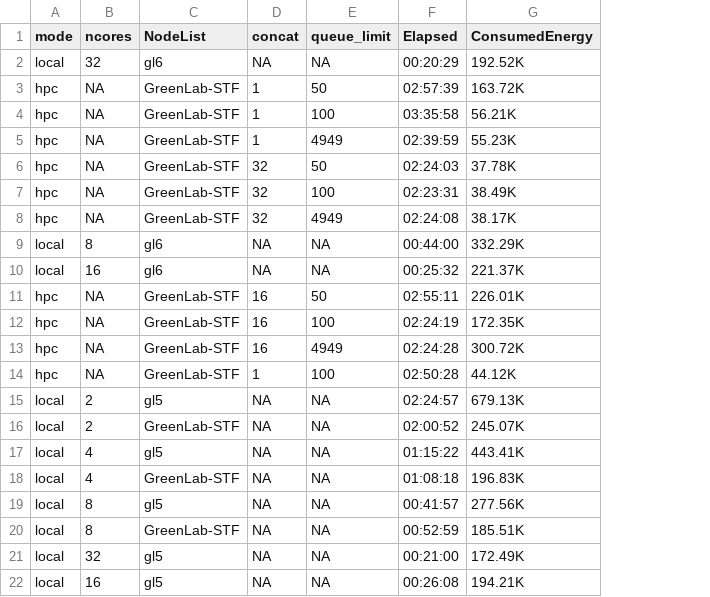
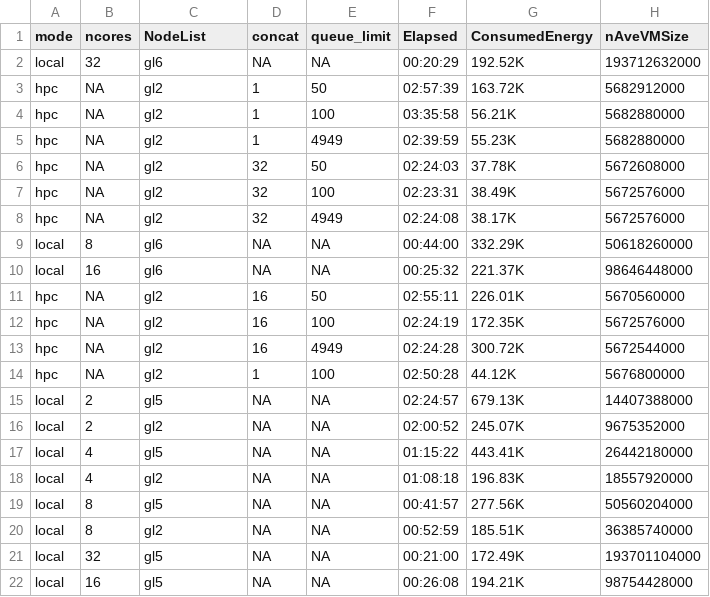
Before and after one commit to toschin/GreenVUBeans, a CSV file: data/processed/data.csv, drawn as a sheet; the diff names each change by its address in the sheet, - before the commit and + after, or states it on an @@ line.

Commit message:
Tests for local mode.

```diff
--- a/data/processed/data.csv
+++ b/data/processed/data.csv
+column H (nAveVMSize), rows 2-22: 193712632000 | 5682912000 | 5682880000 | 5682880000 | 5672608000 | 5672576000 | 5672576000 | 50618260000 | 98646448000 | 5670560000 | 5672576000 | 5672544000 | 5676800000 | 14407388000 | 9675352000 | 26442180000 | 18557920000 | 50560204000 | 36385740000 | 193701104000 | 98754428000
-C3:C8 (NodeList): GreenLab-STF
+C3:C8 (NodeList): gl2
-C11:C14 (NodeList): GreenLab-STF
+C11:C14 (NodeList): gl2
-C16 (NodeList): GreenLab-STF
+C16 (NodeList): gl2
-C18 (NodeList): GreenLab-STF
+C18 (NodeList): gl2
-C20 (NodeList): GreenLab-STF
+C20 (NodeList): gl2
```
Also changed, not shown: 2 other files.
